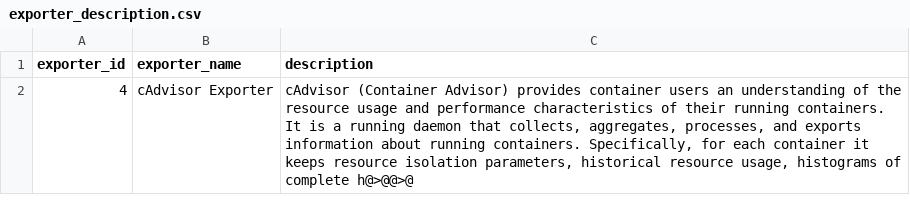
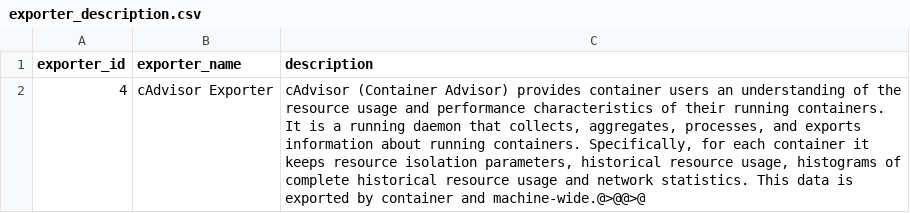
Before and after one commit to Exporterhubv5/exporterhub.io, a CSV file: contents/exporter_description.csv, drawn as a sheet.

Commit message:
cAdvisor Exporter description update

```diff
--- a/contents/exporter_description.csv
+++ b/contents/exporter_description.csv
@@ -1,2 +1,2 @@
 "exporter_id","exporter_name","description"
-"4","cAdvisor Exporter","cAdvisor (Container Advisor) provides container users an understanding of the resource usage and performance characteristics of their running containers. It is a running daemon that collects, aggregates, processes, and exports information about running containers. Specifically, for each container it keeps resource isolation parameters, historical resource usage, histograms of complete h@>@@>@"
+"4","cAdvisor Exporter","cAdvisor (Container Advisor) provides container users an understanding of the resource usage and performance characteristics of their running containers. It is a running daemon that collects, aggregates, processes, and exports information about running containers. Specifically, for each container it keeps resource isolation parameters, historical resource usage, histograms of complete historical resource usage and network statistics. This data is exported by container and machine-wide.@>@@>@"
```
